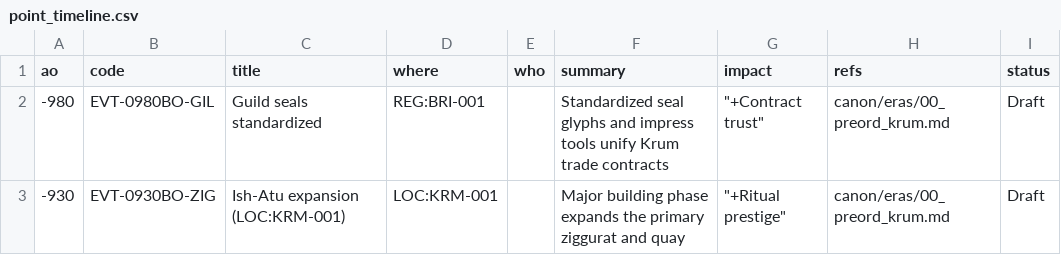
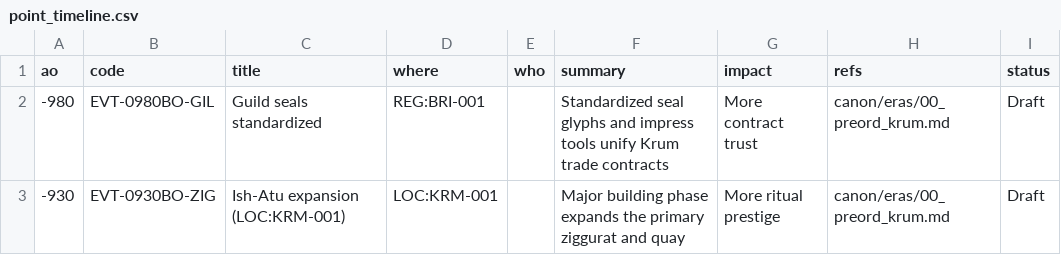
Before and after one commit to HalfCodedPrince/hot_cold_rain, a CSV file: canon/timeline/point_timeline.csv, drawn as a sheet; only a part is shown; the diff covers the shown part only.

Commit message:
small timeline fixes

```diff
--- a/canon/timeline/point_timeline.csv
+++ b/canon/timeline/point_timeline.csv
@@ -1,3 +1,3 @@
 ao,code,title,where,who,summary,impact,refs,status
--980,EVT-0980BO-GIL,Guild seals standardized,REG:BRI-001,,Standardized seal glyphs and impress tools unify Krum trade contracts,"""+Contract trust""",canon/eras/00_preord_krum.md,Draft
--930,EVT-0930BO-ZIG,Ish-Atu expansion (LOC:KRM-001),LOC:KRM-001,,Major building phase expands the primary ziggurat and quay,"""+Ritual prestige""",canon/eras/00_preord_krum.md,Draft
+-980,EVT-0980BO-GIL,Guild seals standardized,REG:BRI-001,,Standardized seal glyphs and impress tools unify Krum trade contracts,"More contract trust",canon/eras/00_preord_krum.md,Draft
+-930,EVT-0930BO-ZIG,Ish-Atu expansion (LOC:KRM-001),LOC:KRM-001,,Major building phase expands the primary ziggurat and quay,"More ritual prestige",canon/eras/00_preord_krum.md,Draft
```
Also changed, not shown: 8 edited cells elsewhere in this file, 3 other files.
